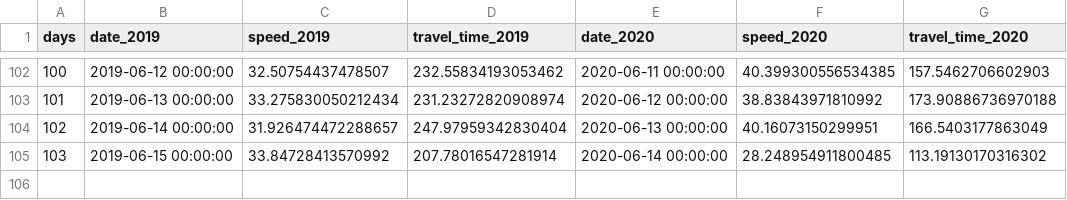
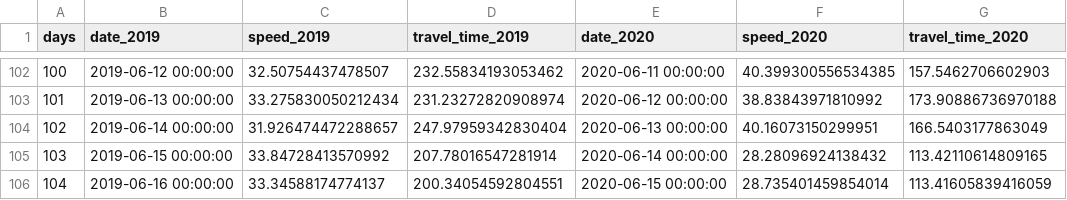
Before and after one commit to hkanezashi/GVTest, a CSV file: docs/data/traffic_NYC.csv, drawn as a sheet; only a part is shown, gaps mark what is left out.

Commit message:
Update data files

```diff
--- a/docs/data/traffic_NYC.csv
+++ b/docs/data/traffic_NYC.csv
@@ -104,2 +104,3 @@ days,date_2019,speed_2019,travel_time_2019,date_2020,speed_2020,travel_time_2020
 102,2019-06-14 00:00:00,31.926474472288657,247.97959342830404,2020-06-13 00:00:00,40.16073150299951,166.5403177863049
-103,2019-06-15 00:00:00,33.84728413570992,207.78016547281914,2020-06-14 00:00:00,28.248954911800485,113.19130170316302
+103,2019-06-15 00:00:00,33.84728413570992,207.78016547281914,2020-06-14 00:00:00,28.28096924138432,113.42110614809165
+104,2019-06-16 00:00:00,33.34588174774137,200.34054592804551,2020-06-15 00:00:00,28.735401459854014,113.41605839416059
```
